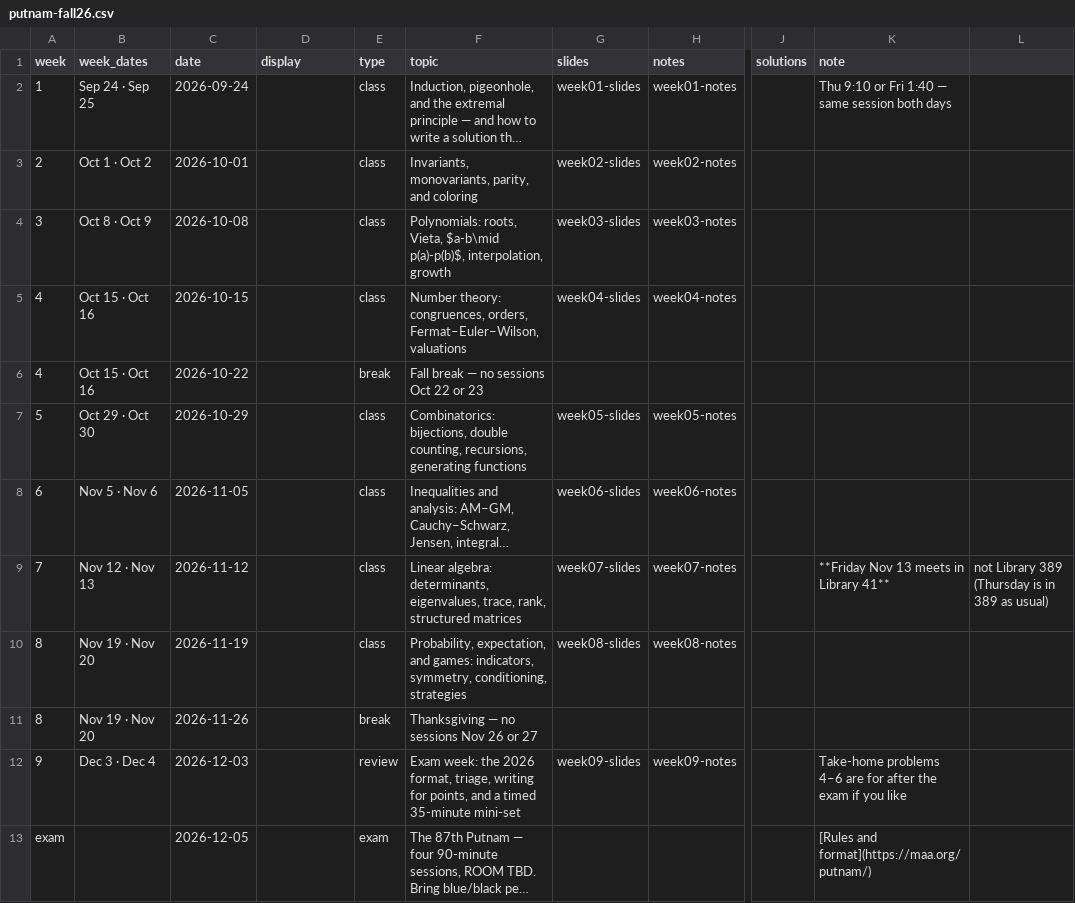
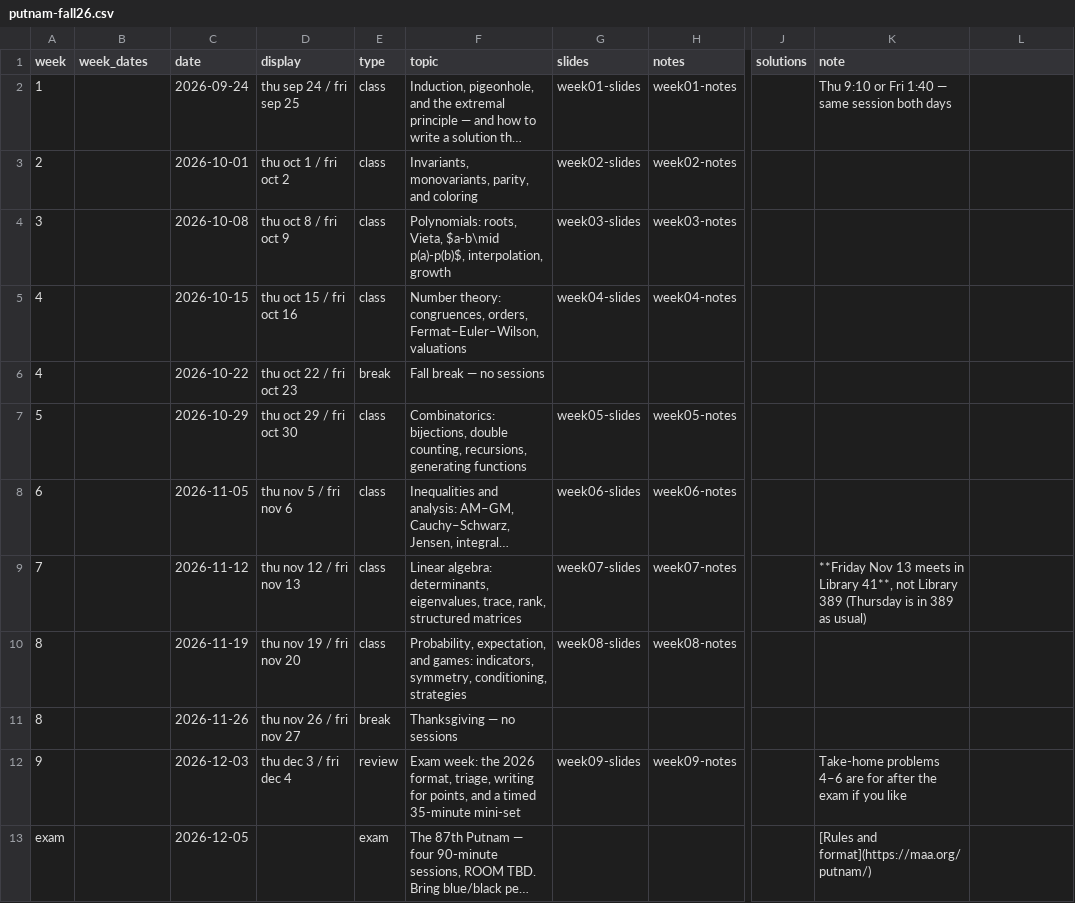
Before and after one commit to kyleormsby/kyleormsby.github.io, a CSV file: src/data/courses/putnam-fall26.csv, drawn as a sheet; only a part is shown, gaps mark what is left out; long unchanged cells end in …; the diff names each change by its address in the sheet, - before the commit and + after, or states it on an @@ line.

Commit message:
Putnam page: two-day session labels, drop plan link and median line

```diff
--- a/src/data/courses/putnam-fall26.csv
+++ b/src/data/courses/putnam-fall26.csv
-B2 (week_dates): Sep 24 · Sep 25
+B2 (week_dates): (empty)
-D2 (display): (empty)
+D2 (display): thu sep 24 / fri sep 25
-B3 (week_dates): Oct 1 · Oct 2
+B3 (week_dates): (empty)
-D3 (display): (empty)
+D3 (display): thu oct 1 / fri oct 2
-B4 (week_dates): Oct 8 · Oct 9
+B4 (week_dates): (empty)
-D4 (display): (empty)
+D4 (display): thu oct 8 / fri oct 9
-B5:B6 (week_dates): Oct 15 · Oct 16
+B5:B6 (week_dates): (empty)
-D5 (display): (empty)
+D5 (display): thu oct 15 / fri oct 16
-D6 (display): (empty)
+D6 (display): thu oct 22 / fri oct 23
-F6 (topic): Fall break — no sessions Oct 22 or 23
+F6 (topic): Fall break — no sessions
-B7 (week_dates): Oct 29 · Oct 30
+B7 (week_dates): (empty)
-D7 (display): (empty)
+D7 (display): thu oct 29 / fri oct 30
-B8 (week_dates): Nov 5 · Nov 6
+B8 (week_dates): (empty)
-D8 (display): (empty)
+D8 (display): thu nov 5 / fri nov 6
-B9 (week_dates): Nov 12 · Nov 13
+B9 (week_dates): (empty)
-D9 (display): (empty)
+D9 (display): thu nov 12 / fri nov 13
-K9 (note): …in Library 41**
+K9 (note): …in Library 41**, not Library 389 (Thursday is in 389 as usual)
-L9: not Library 389 (Thursday is in 389 as usual)
+L9: (empty)
-B10:B11 (week_dates): Nov 19 · Nov 20
+B10:B11 (week_dates): (empty)
-D10 (display): (empty)
+D10 (display): thu nov 19 / fri nov 20
-D11 (display): (empty)
+D11 (display): thu nov 26 / fri nov 27
-F11 (topic): Thanksgiving — no sessions Nov 26 or 27
+F11 (topic): Thanksgiving — no sessions
-B12 (week_dates): Dec 3 · Dec 4
+B12 (week_dates): (empty)
-D12 (display): (empty)
+D12 (display): thu dec 3 / fri dec 4
```
Also changed, not shown: 3 other files.
